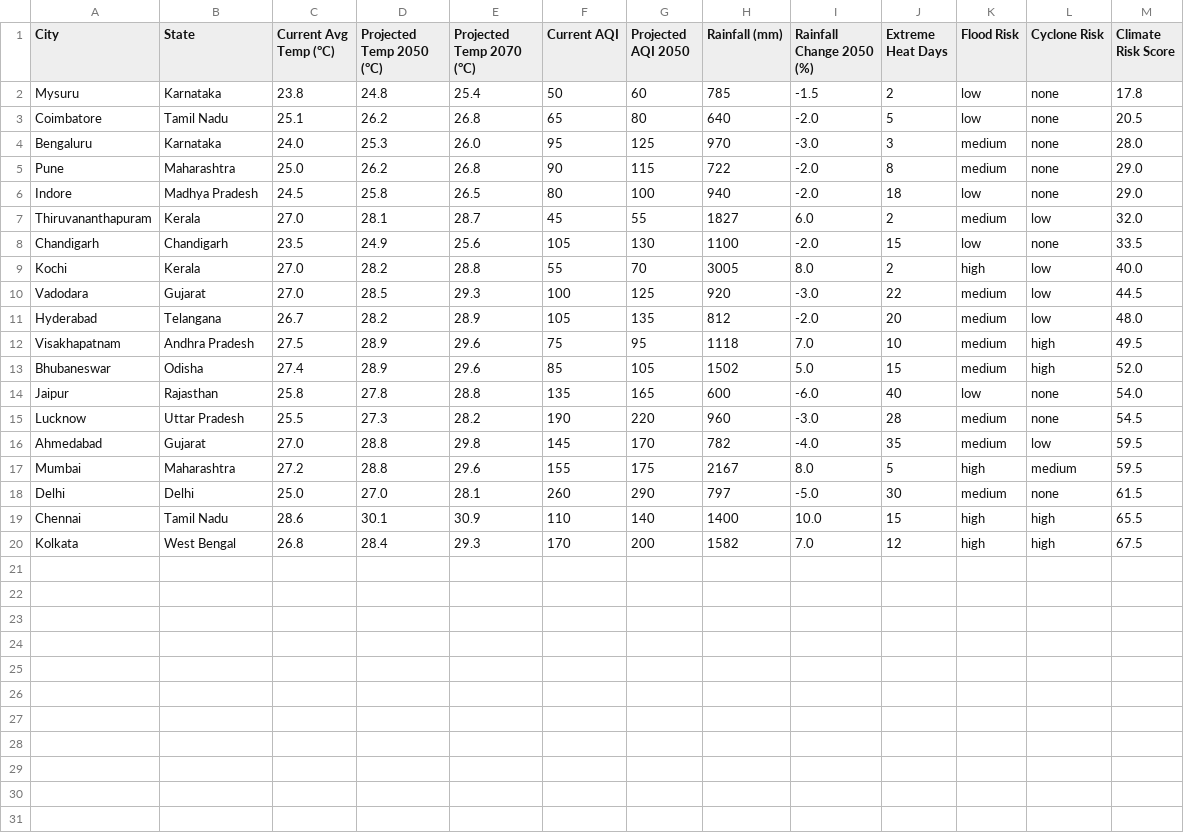
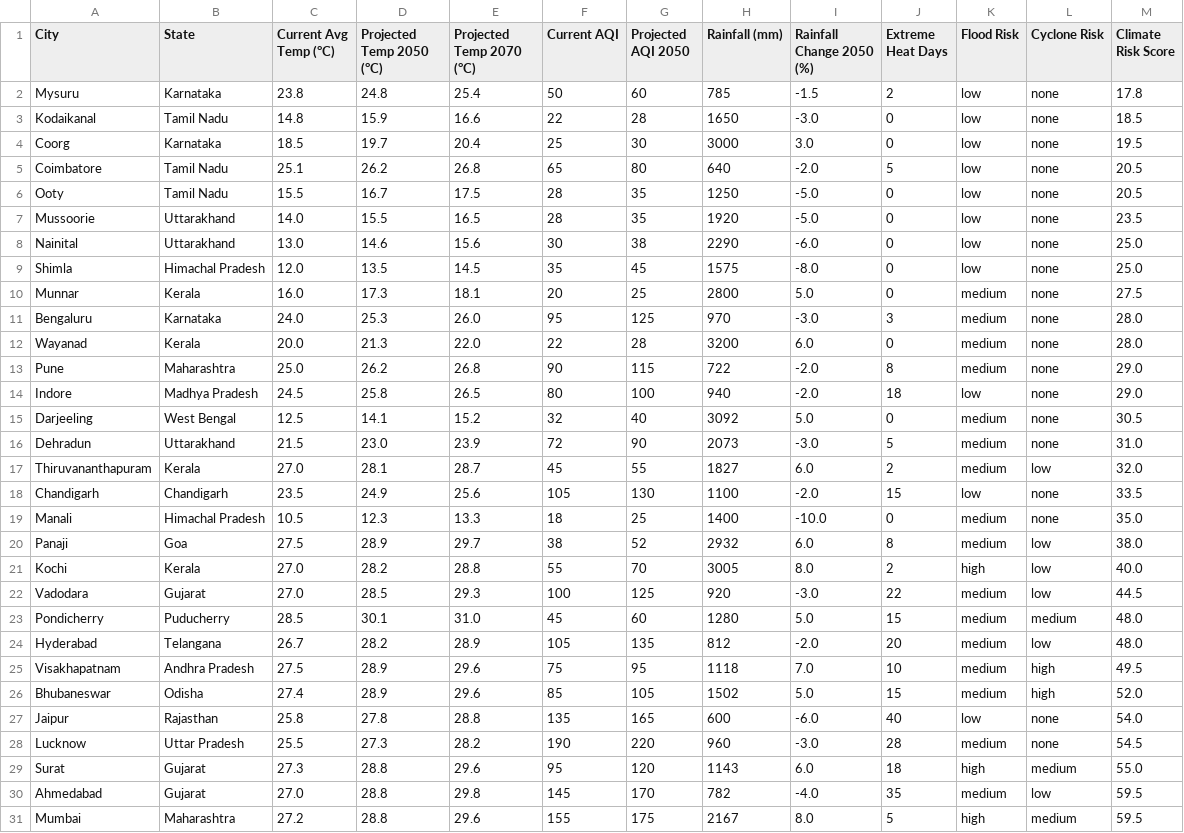
Before and after one commit to JSJan/CitiesDashboard, a CSV file: assets/climate_analysis.csv, drawn as a sheet; only a part is shown; the shorter side is filled out with more unchanged rows.

```diff
--- a/assets/climate_analysis.csv
+++ b/assets/climate_analysis.csv
@@ -2,10 +2,23 @@ City,State,Current Avg Temp (°C),Projected Temp 2050 (°C),Projected Temp 2070
 Mysuru,Karnataka,23.8,24.8,25.4,50,60,785,-1.5,2,low,none,17.8
+Kodaikanal,Tamil Nadu,14.8,15.9,16.6,22,28,1650,-3.0,0,low,none,18.5
+Coorg,Karnataka,18.5,19.7,20.4,25,30,3000,3.0,0,low,none,19.5
 Coimbatore,Tamil Nadu,25.1,26.2,26.8,65,80,640,-2.0,5,low,none,20.5
+Ooty,Tamil Nadu,15.5,16.7,17.5,28,35,1250,-5.0,0,low,none,20.5
+Mussoorie,Uttarakhand,14.0,15.5,16.5,28,35,1920,-5.0,0,low,none,23.5
+Nainital,Uttarakhand,13.0,14.6,15.6,30,38,2290,-6.0,0,low,none,25.0
+Shimla,Himachal Pradesh,12.0,13.5,14.5,35,45,1575,-8.0,0,low,none,25.0
+Munnar,Kerala,16.0,17.3,18.1,20,25,2800,5.0,0,medium,none,27.5
 Bengaluru,Karnataka,24.0,25.3,26.0,95,125,970,-3.0,3,medium,none,28.0
+Wayanad,Kerala,20.0,21.3,22.0,22,28,3200,6.0,0,medium,none,28.0
 Pune,Maharashtra,25.0,26.2,26.8,90,115,722,-2.0,8,medium,none,29.0
 Indore,Madhya Pradesh,24.5,25.8,26.5,80,100,940,-2.0,18,low,none,29.0
+Darjeeling,West Bengal,12.5,14.1,15.2,32,40,3092,5.0,0,medium,none,30.5
+Dehradun,Uttarakhand,21.5,23.0,23.9,72,90,2073,-3.0,5,medium,none,31.0
 Thiruvananthapuram,Kerala,27.0,28.1,28.7,45,55,1827,6.0,2,medium,low,32.0
 Chandigarh,Chandigarh,23.5,24.9,25.6,105,130,1100,-2.0,15,low,none,33.5
+Manali,Himachal Pradesh,10.5,12.3,13.3,18,25,1400,-10.0,0,medium,none,35.0
+Panaji,Goa,27.5,28.9,29.7,38,52,2932,6.0,8,medium,low,38.0
 Kochi,Kerala,27.0,28.2,28.8,55,70,3005,8.0,2,high,low,40.0
 Vadodara,Gujarat,27.0,28.5,29.3,100,125,920,-3.0,22,medium,low,44.5
+Pondicherry,Puducherry,28.5,30.1,31.0,45,60,1280,5.0,15,medium,medium,48.0
 Hyderabad,Telangana,26.7,28.2,28.9,105,135,812,-2.0,20,medium,low,48.0
@@ -15,2 +28,3 @@ Jaipur,Rajasthan,25.8,27.8,28.8,135,165,600,-6.0,40,low,none,54.0
 Lucknow,Uttar Pradesh,25.5,27.3,28.2,190,220,960,-3.0,28,medium,none,54.5
+Surat,Gujarat,27.3,28.8,29.6,95,120,1143,6.0,18,high,medium,55.0
 Ahmedabad,Gujarat,27.0,28.8,29.8,145,170,782,-4.0,35,medium,low,59.5
```
Also changed, not shown: assets/chennai_area_ranking.csv, assets/chennai_area_raw_data.csv, 9 other files.
